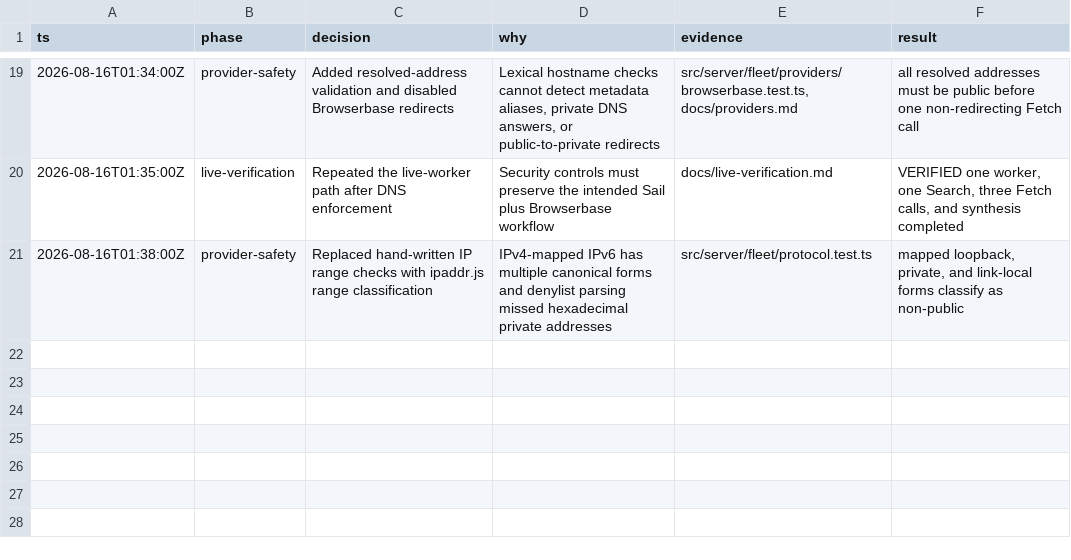
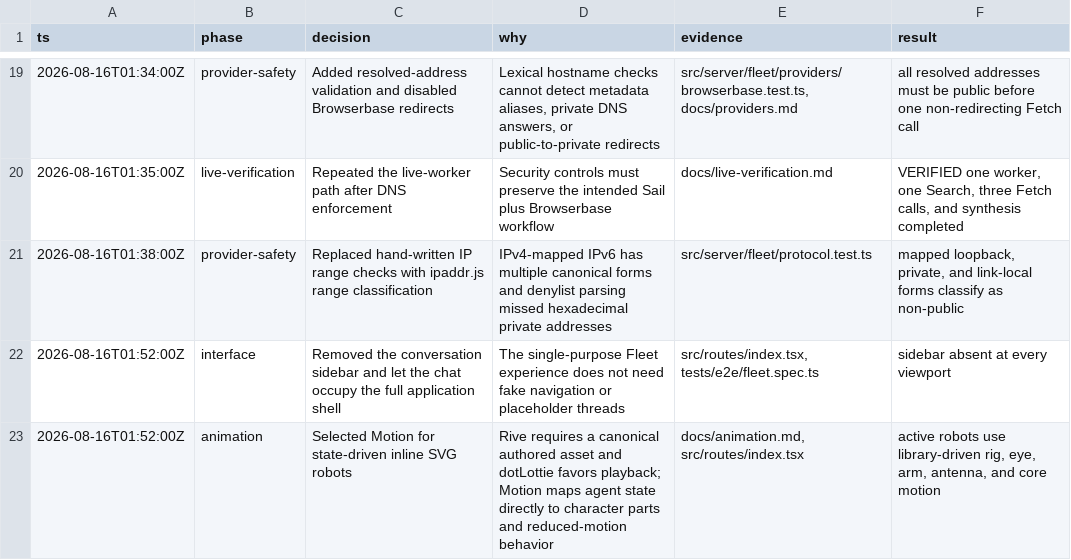
Before and after one commit to Kylejeong2/fleet, a TSV file: docs/decision-log.tsv, drawn as a sheet; only a part is shown, gaps mark what is left out; the diff names each change by its address in the sheet, - before the commit and + after, or states it on an @@ line.

Commit message:
feat(ui): upgrade animated research agents

```diff
--- a/docs/decision-log.tsv
+++ b/docs/decision-log.tsv
+row 22: 2026-08-16T01:52:00Z | interface | Removed the conversation sidebar and let the chat occupy the full application shell | The single-purpose Fleet experience does not need fake navigation or placeholder threads | src/routes/index.tsx, tests/e2e/fleet.spec.ts | sidebar absent at every viewport
+row 23: 2026-08-16T01:52:00Z | animation | Selected Motion for state-driven inline SVG robots | Rive requires a canonical authored asset and dotLottie favors playback; Motion maps agent state directly to character parts and reduced-motion behavior | docs/animation.md, src/routes/index.tsx | active robots use library-driven rig, eye, arm, antenna, and core motion
```
Also changed, not shown: 8 other files.
